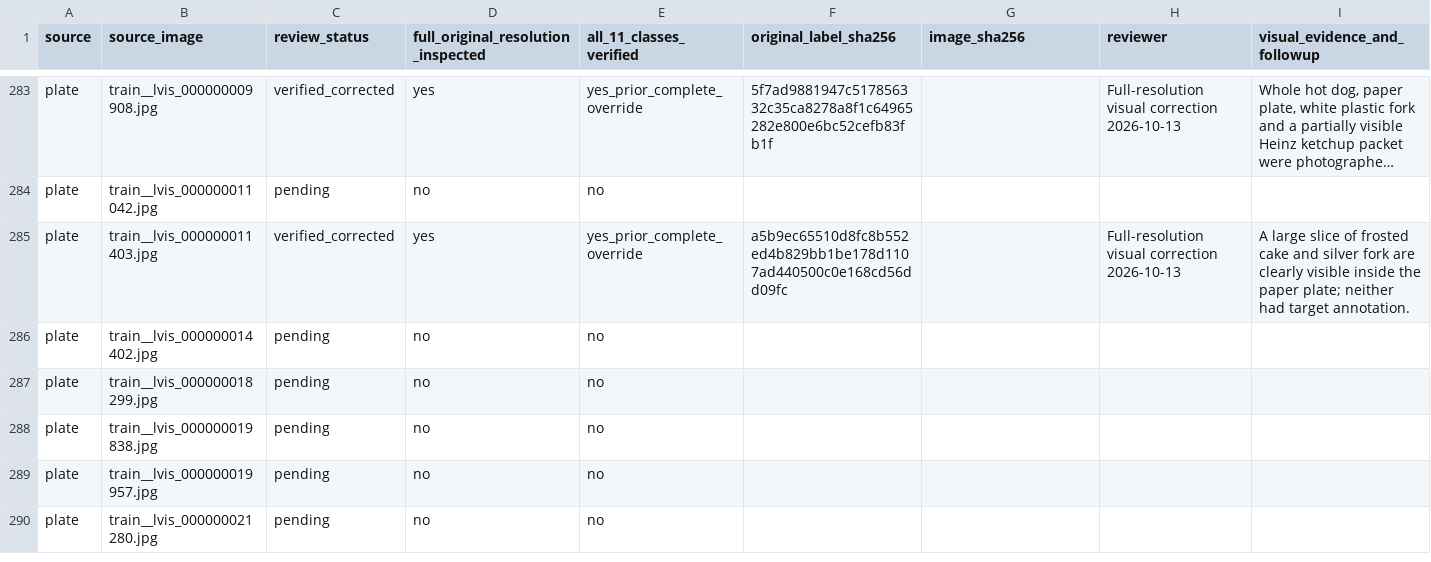
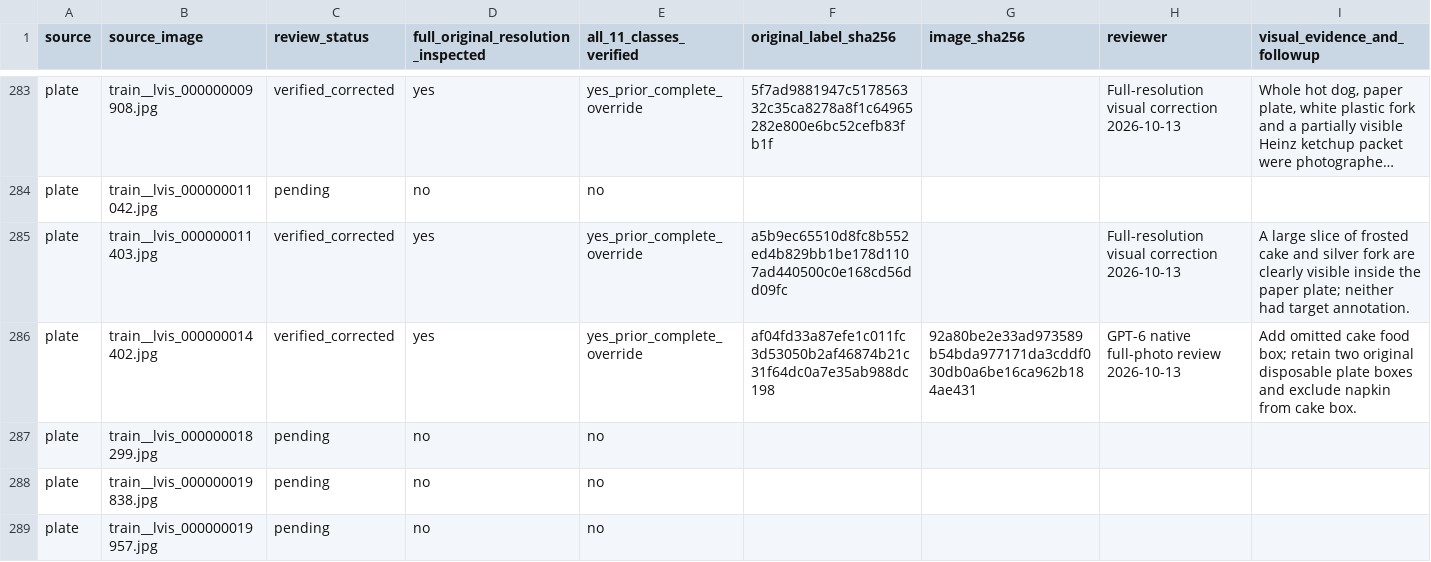
Before and after one commit to cx-57/yolo-cafeteria-research, a CSV file: data/audits/v2_review_2026-10-12/full_11_class_review_ledger.csv, drawn as a sheet; only a part is shown, gaps mark what is left out; the shorter side is filled out with more unchanged rows; long unchanged cells end in ….

Commit message:
Sign off omitted cake on child's paper plate in the full 3096-photo ledger

```diff
--- a/data/audits/v2_review_2026-10-12/full_11_class_review_ledger.csv
+++ b/data/audits/v2_review_2026-10-12/full_11_class_review_ledger.csv
@@ -285,3 +285,3 @@
 "plate","train__lvis_000000011403.jpg","verified_corrected","yes","yes_prior_complete_override","a5b9ec65510d8fc8b552ed4b829bb1be178d1107ad440500c0e168cd56dd09fc","","Full-resolution visual correction 2026-10-13","A large slice of frosted cake and silver fork are clearly visible inside the paper plate; neither had target annotation."
-"plate","train__lvis_000000014402.jpg","pending","no","no","","","",""
+"plate","train__lvis_000000014402.jpg","verified_corrected","yes","yes_prior_complete_override","af04fd33a87efe1c011fc3d53050b2af46874b21c31f64dc0a7e35ab988dc198","92a80be2e33ad973589b54bda977171da3cddf030db0a6be16ca962b184ae431","GPT-6 native full-photo review 2026-10-13","Add omitted cake food box; retain two original disposable plate boxes and exclude napkin from cake box."
 "plate","train__lvis_000000018299.jpg","pending","no","no","","","",""
```
